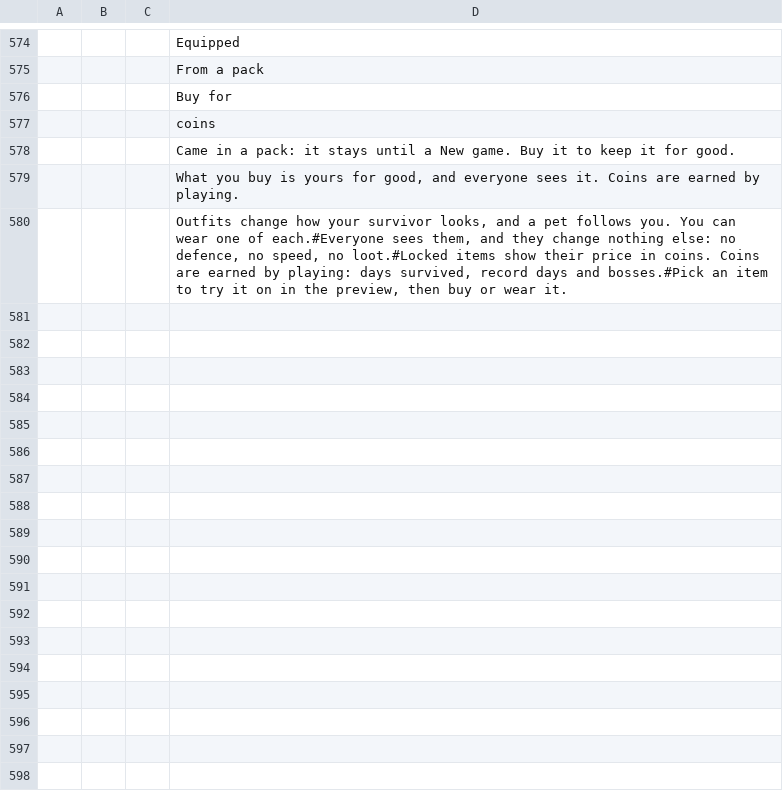
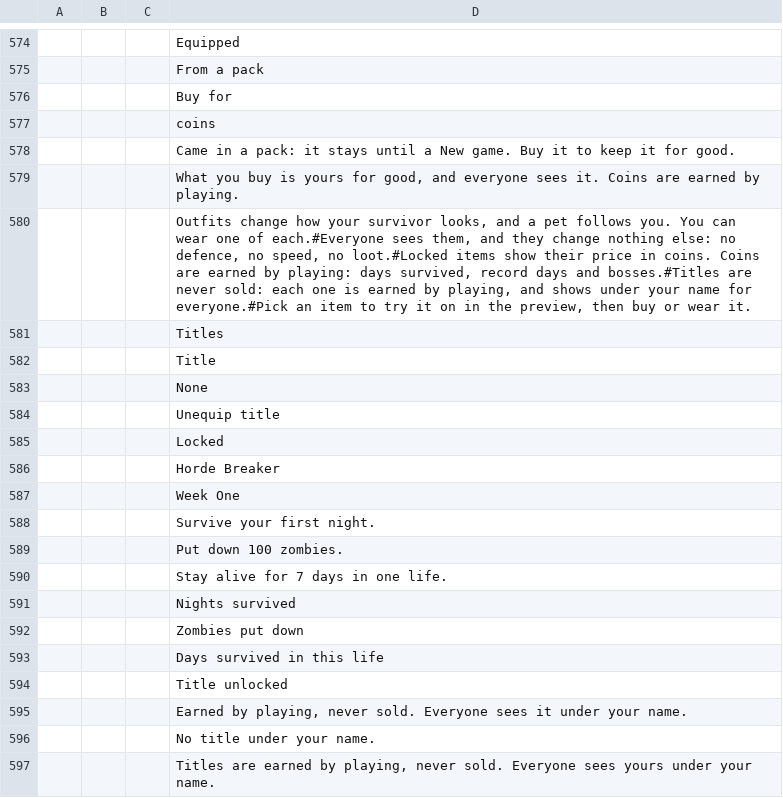
Before and after one commit to devconnecting1/meu-jogo-beta, a CSV file: design/locale/ProjectZ.csv, drawn as a sheet; only a part is shown, gaps mark what is left out; the diff names each change by its address in the sheet, - before the commit and + after, or states it on an @@ line.

```diff
--- a/design/locale/ProjectZ.csv
+++ b/design/locale/ProjectZ.csv
-D580: …days and bosses.#Pick an item…
+D580: …days and bosses.#Titles are never sold: each one is earned by playing, and shows under your name for everyone.#Pick an item…
+row 581:  |  |  | Titles
+row 582:  |  |  | Title
+row 583:  |  |  | None
+row 584:  |  |  | Unequip title
+row 585:  |  |  | Locked
+row 586:  |  |  | Horde Breaker
+row 587:  |  |  | Week One
+row 588:  |  |  | Survive your first night.
+row 589:  |  |  | Put down 100 zombies.
+row 590:  |  |  | Stay alive for 7 days in one life.
+row 591:  |  |  | Nights survived
+row 592:  |  |  | Zombies put down
+row 593:  |  |  | Days survived in this life
+row 594:  |  |  | Title unlocked
+row 595:  |  |  | Earned by playing, never sold. Everyone sees it under your name.
+row 596:  |  |  | No title under your name.
+row 597:  |  |  | Titles are earned by playing, never sold. Everyone sees yours under your name.
```
Also changed, not shown: 35 other files.
